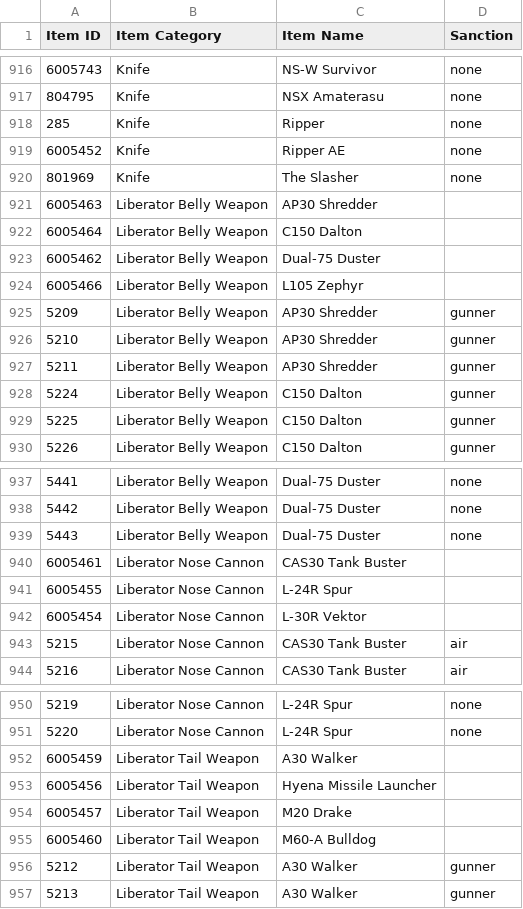
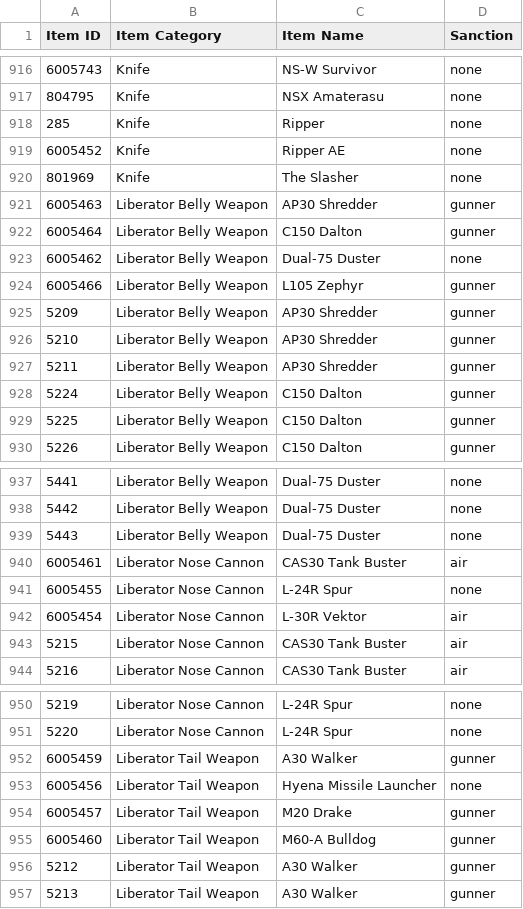
Before and after one commit to cooltrain7/Planetside-2-API-Tracker, a CSV file: Weapons/community-review/sanction-list.csv, drawn as a sheet; only a part is shown, gaps mark what is left out.

Commit message:
Re-add sanctions

```diff
--- a/Weapons/community-review/sanction-list.csv
+++ b/Weapons/community-review/sanction-list.csv
@@ -920,6 +920,6 @@
 801969,Knife,The Slasher,none
-6005463,Liberator Belly Weapon,AP30 Shredder,
-6005464,Liberator Belly Weapon,C150 Dalton,
-6005462,Liberator Belly Weapon,Dual-75 Duster,
-6005466,Liberator Belly Weapon,L105 Zephyr,
+6005463,Liberator Belly Weapon,AP30 Shredder,gunner
+6005464,Liberator Belly Weapon,C150 Dalton,gunner
+6005462,Liberator Belly Weapon,Dual-75 Duster,none
+6005466,Liberator Belly Weapon,L105 Zephyr,gunner
 5209,Liberator Belly Weapon,AP30 Shredder,gunner
@@ -939,5 +939,5 @@
 5443,Liberator Belly Weapon,Dual-75 Duster,none
-6005461,Liberator Nose Cannon,CAS30 Tank Buster,
-6005455,Liberator Nose Cannon,L-24R Spur,
-6005454,Liberator Nose Cannon,L-30R Vektor,
+6005461,Liberator Nose Cannon,CAS30 Tank Buster,air
+6005455,Liberator Nose Cannon,L-24R Spur,none
+6005454,Liberator Nose Cannon,L-30R Vektor,air
 5215,Liberator Nose Cannon,CAS30 Tank Buster,air
@@ -951,6 +951,6 @@
 5220,Liberator Nose Cannon,L-24R Spur,none
-6005459,Liberator Tail Weapon,A30 Walker,
-6005456,Liberator Tail Weapon,Hyena Missile Launcher,
-6005457,Liberator Tail Weapon,M20 Drake,
-6005460,Liberator Tail Weapon,M60-A Bulldog,
+6005459,Liberator Tail Weapon,A30 Walker,gunner
+6005456,Liberator Tail Weapon,Hyena Missile Launcher,none
+6005457,Liberator Tail Weapon,M20 Drake,gunner
+6005460,Liberator Tail Weapon,M60-A Bulldog,gunner
 5212,Liberator Tail Weapon,A30 Walker,gunner
```
